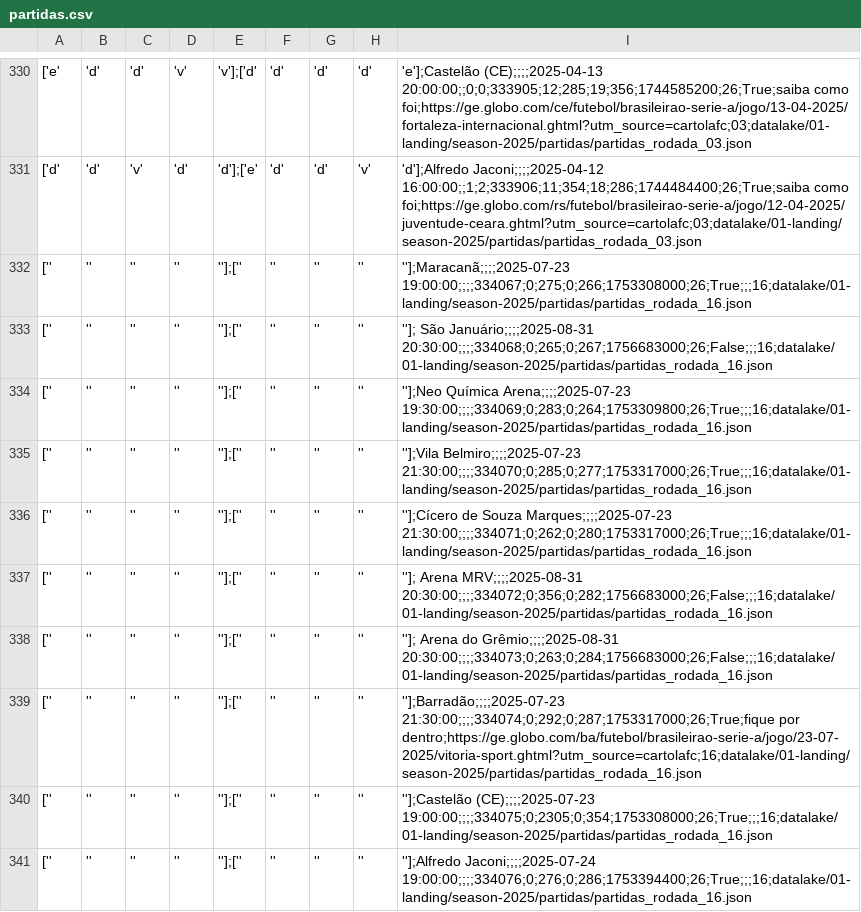
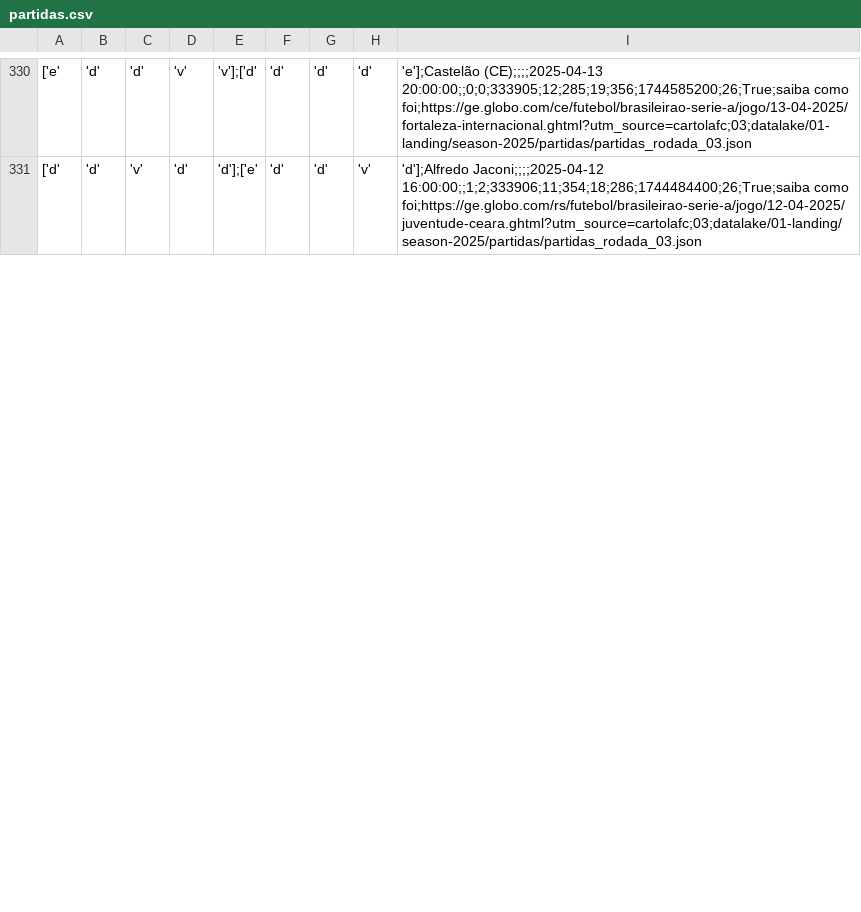
Before and after one commit to adntayer/cartola_datalake, a CSV file: datalake/02-bronze/season-2025/partidas/partidas.csv, drawn as a sheet; only a part is shown, gaps mark what is left out; removed rows and columns are numbered as before the commit, all else as after; the diff covers the shown part only; the diff names each change by its address in the sheet, - before the commit and + after, or states it on an @@ line.

Commit message:
📡 [data landing-to-bronze partidas]: automatic update data Tue Jul 22 10:44:33 UTC 2025

```diff
--- a/datalake/02-bronze/season-2025/partidas/partidas.csv
+++ b/datalake/02-bronze/season-2025/partidas/partidas.csv
-row 332: ['' | '' | '' | '' | ''];['' | '' | '' | '' | ''];Maracanã;;;;2025-07-23 19:00:00;;;;334067;0;275;0;266;1753308000;26;True;;;16;datalake/01-landing/season-2025/partidas/partidas_rodada_16.json
-row 333: ['' | '' | '' | '' | ''];['' | '' | '' | '' | '']; São Januário;;;;2025-08-31 20:30:00;;;;334068;0;265;0;267;1756683000;26;False;;;16;datalake/01-landing/season-2025/partidas/partidas_rodada_16.json
-row 334: ['' | '' | '' | '' | ''];['' | '' | '' | '' | ''];Neo Química Arena;;;;2025-07-23 19:30:00;;;;334069;0;283;0;264;1753309800;26;True;;;16;datalake/01-landing/season-2025/partidas/partidas_rodada_16.json
-row 335: ['' | '' | '' | '' | ''];['' | '' | '' | '' | ''];Vila Belmiro;;;;2025-07-23 21:30:00;;;;334070;0;285;0;277;1753317000;26;True;;;16;datalake/01-landing/season-2025/partidas/partidas_rodada_16.json
-row 336: ['' | '' | '' | '' | ''];['' | '' | '' | '' | ''];Cícero de Souza Marques;;;;2025-07-23 21:30:00;;;;334071;0;262;0;280;1753317000;26;True;;;16;datalake/01-landing/season-2025/partidas/partidas_rodada_16.json
-row 337: ['' | '' | '' | '' | ''];['' | '' | '' | '' | '']; Arena MRV;;;;2025-08-31 20:30:00;;;;334072;0;356;0;282;1756683000;26;False;;;16;datalake/01-landing/season-2025/partidas/partidas_rodada_16.json
-row 338: ['' | '' | '' | '' | ''];['' | '' | '' | '' | '']; Arena do Grêmio;;;;2025-08-31 20:30:00;;;;334073;0;263;0;284;1756683000;26;False;;;16;datalake/01-landing/season-2025/partidas/partidas_rodada_16.json
-row 339: ['' | '' | '' | '' | ''];['' | '' | '' | '' | ''];Barradão;;;;2025-07-23 21:30:00;;;;334074;0;292;0;287;1753317000;26;True;fique por dentro;https://ge.globo.com/ba/futebol/brasileirao-serie-a/jogo/23-07-2025/vitoria-sport.ghtml?utm_source=cartolafc;16;datalake/01-landing/season-2025/partidas/partidas_rodada_16.json
-row 340: ['' | '' | '' | '' | ''];['' | '' | '' | '' | ''];Castelão (CE);;;;2025-07-23 19:00:00;;;;334075;0;2305;0;354;1753308000;26;True;;;16;datalake/01-landing/season-2025/partidas/partidas_rodada_16.json
-row 341: ['' | '' | '' | '' | ''];['' | '' | '' | '' | ''];Alfredo Jaconi;;;;2025-07-24 19:00:00;;;;334076;0;276;0;286;1753394400;26;True;;;16;datalake/01-landing/season-2025/partidas/partidas_rodada_16.json
```
Also changed, not shown: 10 added rows and 10 edited cells elsewhere in this file.
